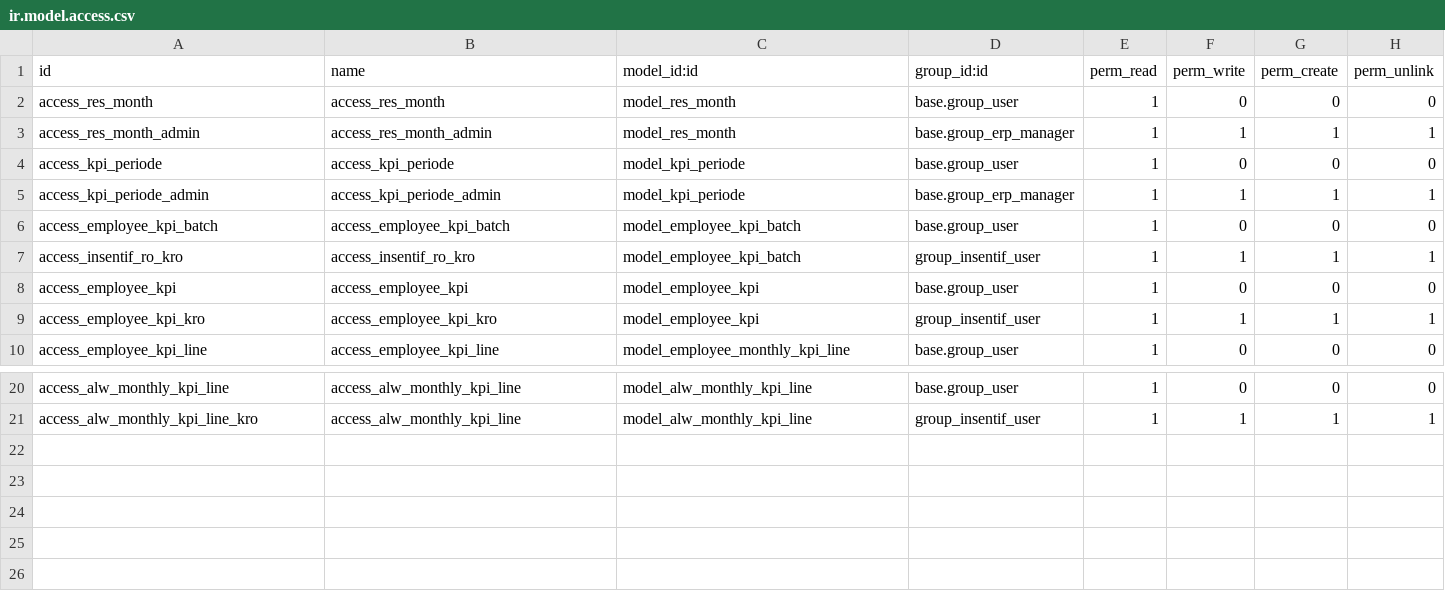
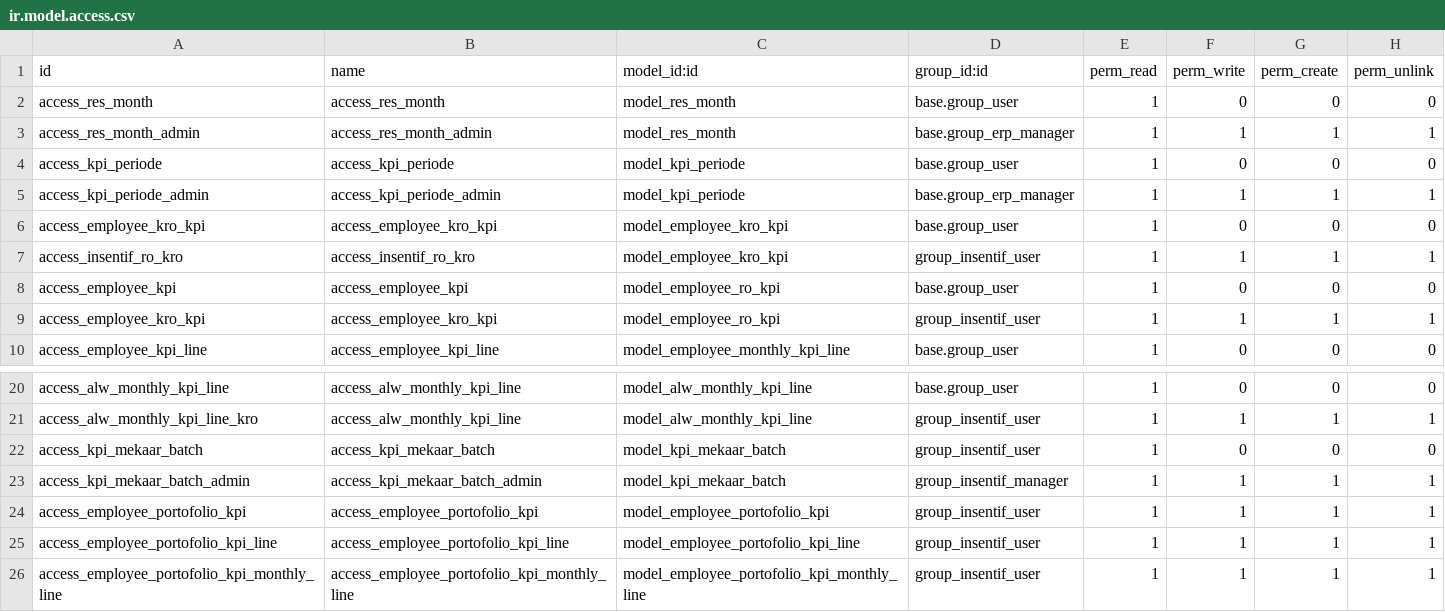
Before and after one commit to mumdevcore/Mumbantu, a CSV file: mum_kpi/security/ir.model.access.csv, drawn as a sheet; only a part is shown, gaps mark what is left out.

Commit message:
[UPDATE] 15 April 2024: KPI Portofolio

```diff
--- a/mum_kpi/security/ir.model.access.csv
+++ b/mum_kpi/security/ir.model.access.csv
@@ -5,6 +5,6 @@ access_kpi_periode,access_kpi_periode,model_kpi_periode,base.group_user,1,0,0,0
 access_kpi_periode_admin,access_kpi_periode_admin,model_kpi_periode,base.group_erp_manager,1,1,1,1
-access_employee_kpi_batch,access_employee_kpi_batch,model_employee_kpi_batch,base.group_user,1,0,0,0
-access_insentif_ro_kro,access_insentif_ro_kro,model_employee_kpi_batch,group_insentif_user,1,1,1,1
-access_employee_kpi,access_employee_kpi,model_employee_kpi,base.group_user,1,0,0,0
-access_employee_kpi_kro,access_employee_kpi_kro,model_employee_kpi,group_insentif_user,1,1,1,1
+access_employee_kro_kpi,access_employee_kro_kpi,model_employee_kro_kpi,base.group_user,1,0,0,0
+access_insentif_ro_kro,access_insentif_ro_kro,model_employee_kro_kpi,group_insentif_user,1,1,1,1
+access_employee_kpi,access_employee_kpi,model_employee_ro_kpi,base.group_user,1,0,0,0
+access_employee_kro_kpi,access_employee_kro_kpi,model_employee_ro_kpi,group_insentif_user,1,1,1,1
 access_employee_kpi_line,access_employee_kpi_line,model_employee_monthly_kpi_line,base.group_user,1,0,0,0
@@ -21 +21,6 @@ access_alw_monthly_kpi_line,access_alw_monthly_kpi_line,model_alw_monthly_kpi_li
 access_alw_monthly_kpi_line_kro,access_alw_monthly_kpi_line,model_alw_monthly_kpi_line,group_insentif_user,1,1,1,1
+access_kpi_mekaar_batch,access_kpi_mekaar_batch,model_kpi_mekaar_batch,group_insentif_user,1,0,0,0
+access_kpi_mekaar_batch_admin,access_kpi_mekaar_batch_admin,model_kpi_mekaar_batch,group_insentif_manager,1,1,1,1
+access_employee_portofolio_kpi,access_employee_portofolio_kpi,model_employee_portofolio_kpi,group_insentif_user,1,1,1,1
+access_employee_portofolio_kpi_line,access_employee_portofolio_kpi_line,model_employee_portofolio_kpi_line,group_insentif_user,1,1,1,1
+access_employee_portofolio_kpi_monthly_line,access_employee_portofolio_kpi_monthly_line,model_employee_portofolio_kpi_monthly_line,group_insentif_user,1,1,1,1
```
Also changed, not shown: 26 other files.
